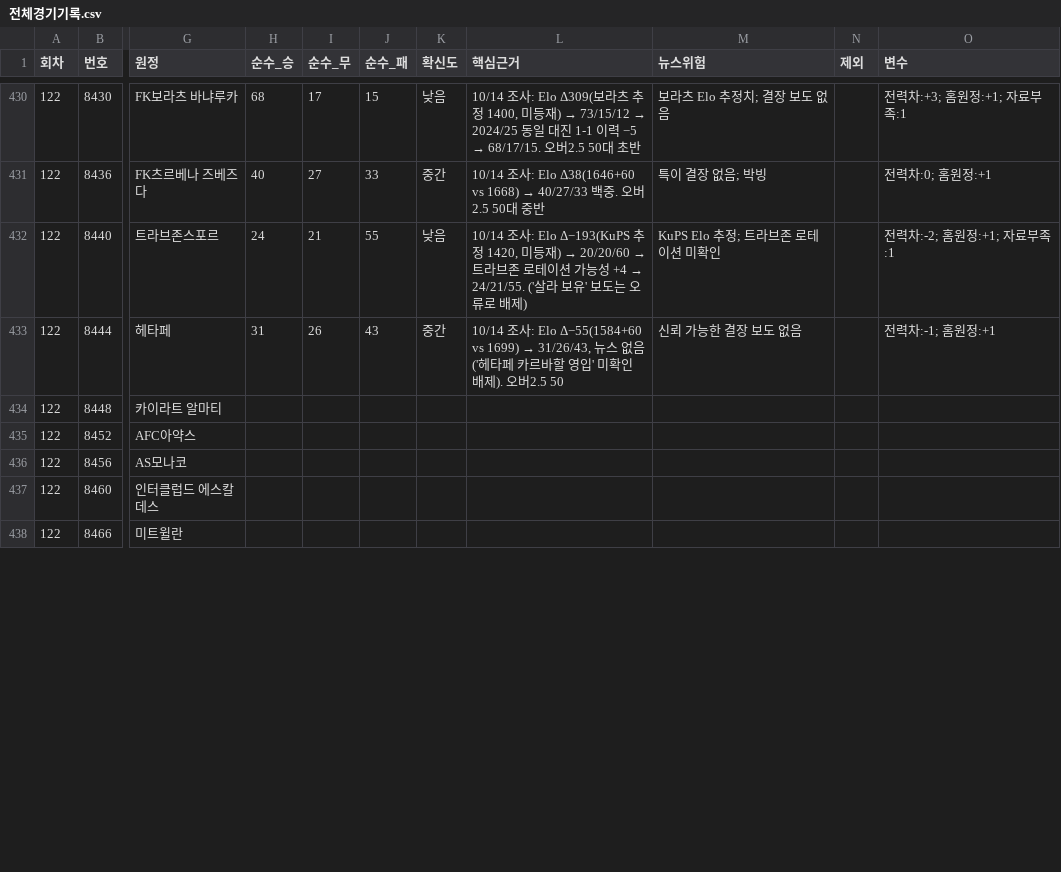
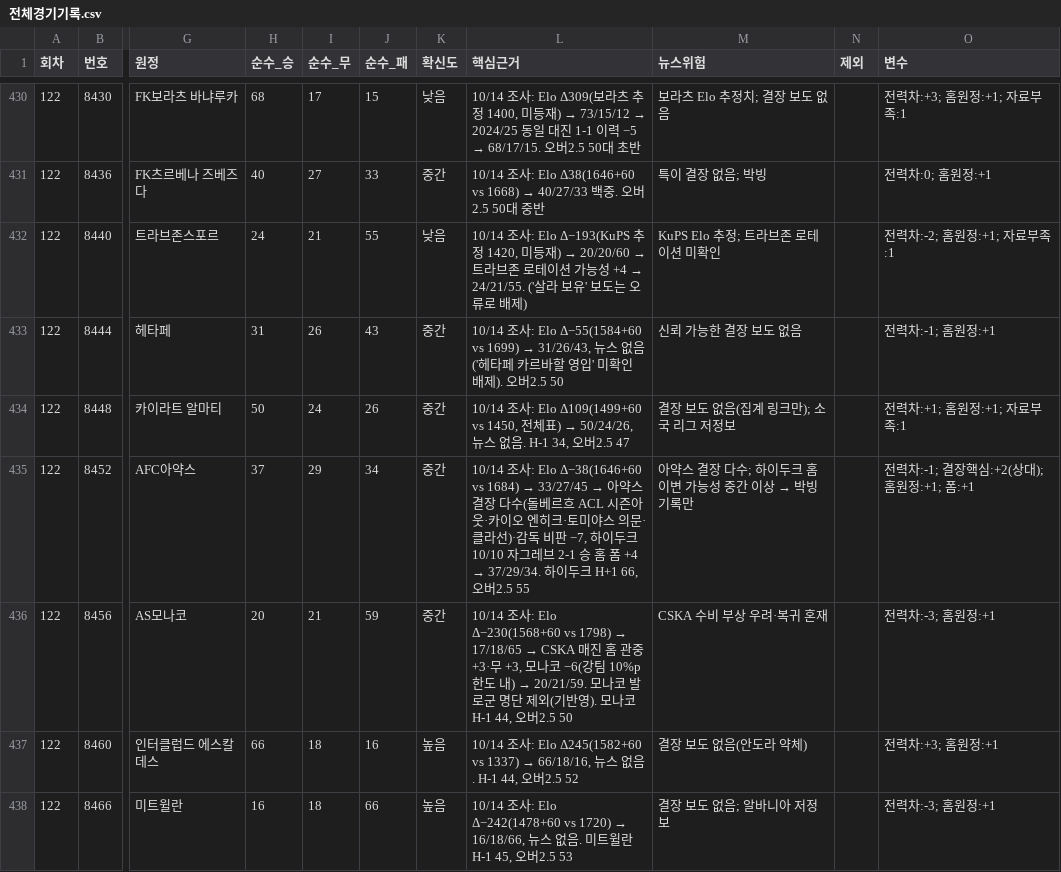
Before and after one commit to Mrzero-00/ai-playground, a CSV file: 승부예측 프로그램/전체경기기록.csv, drawn as a sheet; only a part is shown, gaps mark what is left out; the diff covers the shown part only; the diff names each change by its address in the sheet, - before the commit and + after, or states it on an @@ line.

```diff
--- a/승부예측 프로그램/전체경기기록.csv
+++ b/승부예측 프로그램/전체경기기록.csv
-H434 (순수_승): (empty)
+H434 (순수_승): 50
-I434 (순수_무): (empty)
+I434 (순수_무): 24
-J434 (순수_패): (empty)
+J434 (순수_패): 26
-K434:K436 (확신도): (empty)
+K434:K436 (확신도): 중간
@@ L434 (핵심근거): (empty) → 10/14 조사: Elo Δ109(1499+60 vs 1450, 전체표) → 50/24/26, 뉴스 없음. H-1 34, 오버2.5 47 @@
-M434 (뉴스위험): (empty)
+M434 (뉴스위험): 결장 보도 없음(집계 링크만); 소국 리그 저정보
-O434 (변수): (empty)
+O434 (변수): 전력차:+1; 홈원정:+1; 자료부족:1
-H435 (순수_승): (empty)
+H435 (순수_승): 37
-I435 (순수_무): (empty)
+I435 (순수_무): 29
-J435 (순수_패): (empty)
+J435 (순수_패): 34
@@ L435 (핵심근거): (empty) → 10/14 조사: Elo Δ−38(1646+60 vs 1684) → 33/27/45 → 아약스 결장 다수(돌베르흐 ACL 시즌아웃·카이오 엔히크·토미야스 의문·클라선)·감독 비판 −7, 하이두크 10/10 자그레브 2-1 승 홈 폼 +4 → 37/29/34. 하이두크 H+1 66, 오버2.5 55 @@
@@ M435 (뉴스위험): (empty) → 아약스 결장 다수; 하이두크 홈 이변 가능성 중간 이상 → 박빙 기록만 @@
-O435 (변수): (empty)
+O435 (변수): 전력차:-1; 결장핵심:+2(상대); 홈원정:+1; 폼:+1
-H436 (순수_승): (empty)
+H436 (순수_승): 20
-I436 (순수_무): (empty)
+I436 (순수_무): 21
-J436 (순수_패): (empty)
+J436 (순수_패): 59
@@ L436 (핵심근거): (empty) → 10/14 조사: Elo Δ−230(1568+60 vs 1798) → 17/18/65 → CSKA 매진 홈 관중 +3·무 +3, 모나코 −6(강팀 10%p 한도 내) → 20/21/59. 모나코 발로군 명단 제외(기반영). 모나코 H-1 44, 오버2.5 50 @@
-M436 (뉴스위험): (empty)
+M436 (뉴스위험): CSKA 수비 부상 우려·복귀 혼재
-O436 (변수): (empty)
+O436 (변수): 전력차:-3; 홈원정:+1
-H437 (순수_승): (empty)
+H437 (순수_승): 66
-I437:I438 (순수_무): (empty)
+I437:I438 (순수_무): 18
-J437 (순수_패): (empty)
+J437 (순수_패): 16
-K437:K438 (확신도): (empty)
+K437:K438 (확신도): 높음
@@ L437 (핵심근거): (empty) → 10/14 조사: Elo Δ245(1582+60 vs 1337) → 66/18/16, 뉴스 없음. H-1 44, 오버2.5 52 @@
-M437 (뉴스위험): (empty)
+M437 (뉴스위험): 결장 보도 없음(안도라 약체)
-O437 (변수): (empty)
+O437 (변수): 전력차:+3; 홈원정:+1
-H438 (순수_승): (empty)
+H438 (순수_승): 16
-J438 (순수_패): (empty)
+J438 (순수_패): 66
@@ L438 (핵심근거): (empty) → 10/14 조사: Elo Δ−242(1478+60 vs 1720) → 16/18/66, 뉴스 없음. 미트윌란 H-1 45, 오버2.5 53 @@
-M438 (뉴스위험): (empty)
+M438 (뉴스위험): 결장 보도 없음; 알바니아 저정보
-O438 (변수): (empty)
+O438 (변수): 전력차:-3; 홈원정:+1
```
Also changed, not shown: 113 edited cells elsewhere in this file, 28 other files.
